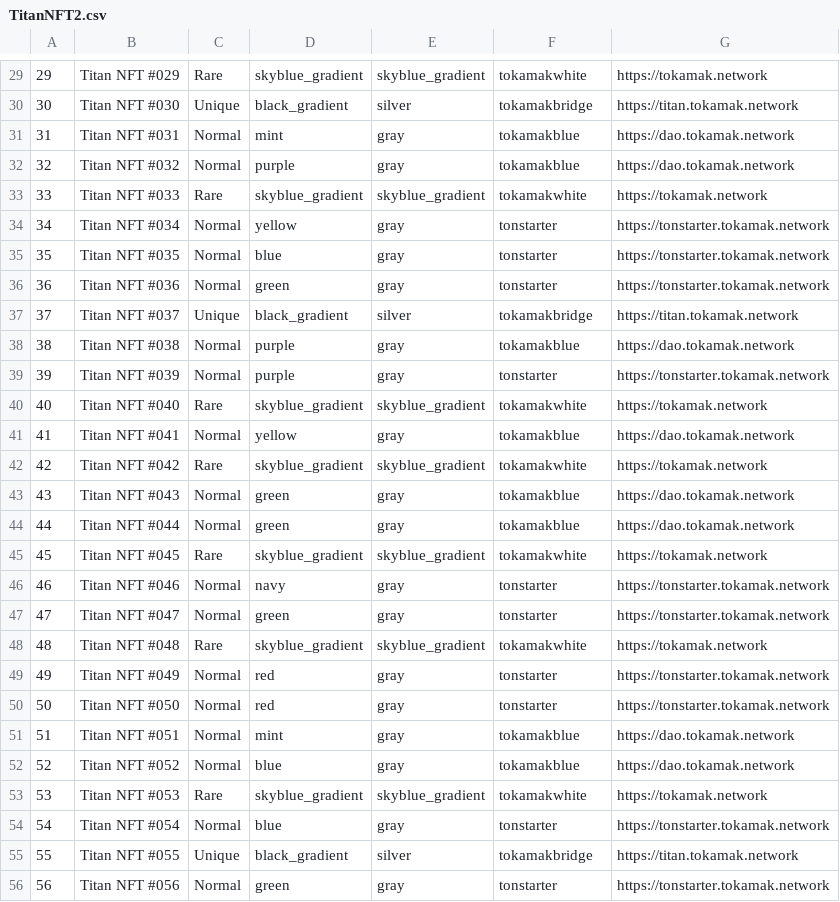
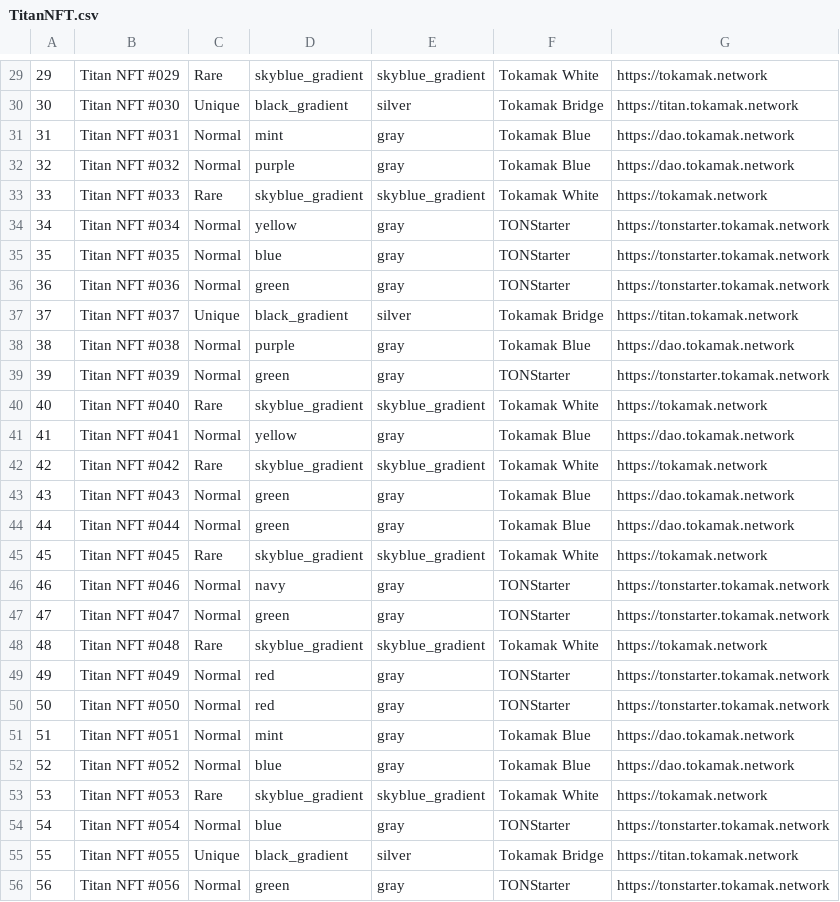
Before and after one commit to tokamak-network/titan-nft-contracts, a CSV file: inputFile/TitanNFT.csv (was inputFile/TitanNFT2.csv), drawn as a sheet; only a part is shown, gaps mark what is left out; the diff covers the shown part only.

```diff
--- a/inputFile/TitanNFT2.csv
+++ b/inputFile/TitanNFT.csv
@@ -29,28 +29,28 @@
-29,Titan NFT #029,Rare,skyblue_gradient,skyblue_gradient,tokamakwhite,https://tokamak.network,,,,,,,,,,,
-30,Titan NFT #030,Unique,black_gradient,silver,tokamakbridge,https://titan.tokamak.network,,,,,,,,,,,
-31,Titan NFT #031,Normal,mint,gray,tokamakblue,https://dao.tokamak.network,,,,,,,,,,,
-32,Titan NFT #032,Normal,purple,gray,tokamakblue,https://dao.tokamak.network,,,,,,,,,,,
-33,Titan NFT #033,Rare,skyblue_gradient,skyblue_gradient,tokamakwhite,https://tokamak.network,,,,,,,,,,,
-34,Titan NFT #034,Normal,yellow,gray,tonstarter,https://tonstarter.tokamak.network,,,,,,,,,,,
-35,Titan NFT #035,Normal,blue,gray,tonstarter,https://tonstarter.tokamak.network,,,,,,,,,,,
-36,Titan NFT #036,Normal,green,gray,tonstarter,https://tonstarter.tokamak.network,,,,,,,,,,,
-37,Titan NFT #037,Unique,black_gradient,silver,tokamakbridge,https://titan.tokamak.network,,,,,,,,,,,
-38,Titan NFT #038,Normal,purple,gray,tokamakblue,https://dao.tokamak.network,,,,,,,,,,,
-39,Titan NFT #039,Normal,purple,gray,tonstarter,https://tonstarter.tokamak.network,,,,,,,,,,,
-40,Titan NFT #040,Rare,skyblue_gradient,skyblue_gradient,tokamakwhite,https://tokamak.network,,,,,,,,,,,
-41,Titan NFT #041,Normal,yellow,gray,tokamakblue,https://dao.tokamak.network,,,,,,,,,,,
-42,Titan NFT #042,Rare,skyblue_gradient,skyblue_gradient,tokamakwhite,https://tokamak.network,,,,,,,,,,,
-43,Titan NFT #043,Normal,green,gray,tokamakblue,https://dao.tokamak.network,,,,,,,,,,,
-44,Titan NFT #044,Normal,green,gray,tokamakblue,https://dao.tokamak.network,,,,,,,,,,,
-45,Titan NFT #045,Rare,skyblue_gradient,skyblue_gradient,tokamakwhite,https://tokamak.network,,,,,,,,,,,
-46,Titan NFT #046,Normal,navy,gray,tonstarter,https://tonstarter.tokamak.network,,,,,,,,,,,
-47,Titan NFT #047,Normal,green,gray,tonstarter,https://tonstarter.tokamak.network,,,,,,,,,,,
-48,Titan NFT #048,Rare,skyblue_gradient,skyblue_gradient,tokamakwhite,https://tokamak.network,,,,,,,,,,,
-49,Titan NFT #049,Normal,red,gray,tonstarter,https://tonstarter.tokamak.network,,,,,,,,,,,
-50,Titan NFT #050,Normal,red,gray,tonstarter,https://tonstarter.tokamak.network,,,,,,,,,,,
-51,Titan NFT #051,Normal,mint,gray,tokamakblue,https://dao.tokamak.network,,,,,,,,,,,
-52,Titan NFT #052,Normal,blue,gray,tokamakblue,https://dao.tokamak.network,,,,,,,,,,,
-53,Titan NFT #053,Rare,skyblue_gradient,skyblue_gradient,tokamakwhite,https://tokamak.network,,,,,,,,,,,
-54,Titan NFT #054,Normal,blue,gray,tonstarter,https://tonstarter.tokamak.network,,,,,,,,,,,
-55,Titan NFT #055,Unique,black_gradient,silver,tokamakbridge,https://titan.tokamak.network,,,,,,,,,,,
-56,Titan NFT #056,Normal,green,gray,tonstarter,https://tonstarter.tokamak.network,,,,,,,,,,,
+29,Titan NFT #029,Rare,skyblue_gradient,skyblue_gradient,Tokamak White,https://tokamak.network,,,,,,,,,,,
+30,Titan NFT #030,Unique,black_gradient,silver,Tokamak Bridge,https://titan.tokamak.network,,,,,,,,,,,
+31,Titan NFT #031,Normal,mint,gray,Tokamak Blue,https://dao.tokamak.network,,,,,,,,,,,
+32,Titan NFT #032,Normal,purple,gray,Tokamak Blue,https://dao.tokamak.network,,,,,,,,,,,
+33,Titan NFT #033,Rare,skyblue_gradient,skyblue_gradient,Tokamak White,https://tokamak.network,,,,,,,,,,,
+34,Titan NFT #034,Normal,yellow,gray,TONStarter,https://tonstarter.tokamak.network,,,,,,,,,,,
+35,Titan NFT #035,Normal,blue,gray,TONStarter,https://tonstarter.tokamak.network,,,,,,,,,,,
+36,Titan NFT #036,Normal,green,gray,TONStarter,https://tonstarter.tokamak.network,,,,,,,,,,,
+37,Titan NFT #037,Unique,black_gradient,silver,Tokamak Bridge,https://titan.tokamak.network,,,,,,,,,,,
+38,Titan NFT #038,Normal,purple,gray,Tokamak Blue,https://dao.tokamak.network,,,,,,,,,,,
+39,Titan NFT #039,Normal,green,gray,TONStarter,https://tonstarter.tokamak.network,,,,,,,,,,,
+40,Titan NFT #040,Rare,skyblue_gradient,skyblue_gradient,Tokamak White,https://tokamak.network,,,,,,,,,,,
+41,Titan NFT #041,Normal,yellow,gray,Tokamak Blue,https://dao.tokamak.network,,,,,,,,,,,
+42,Titan NFT #042,Rare,skyblue_gradient,skyblue_gradient,Tokamak White,https://tokamak.network,,,,,,,,,,,
+43,Titan NFT #043,Normal,green,gray,Tokamak Blue,https://dao.tokamak.network,,,,,,,,,,,
+44,Titan NFT #044,Normal,green,gray,Tokamak Blue,https://dao.tokamak.network,,,,,,,,,,,
+45,Titan NFT #045,Rare,skyblue_gradient,skyblue_gradient,Tokamak White,https://tokamak.network,,,,,,,,,,,
+46,Titan NFT #046,Normal,navy,gray,TONStarter,https://tonstarter.tokamak.network,,,,,,,,,,,
+47,Titan NFT #047,Normal,green,gray,TONStarter,https://tonstarter.tokamak.network,,,,,,,,,,,
+48,Titan NFT #048,Rare,skyblue_gradient,skyblue_gradient,Tokamak White,https://tokamak.network,,,,,,,,,,,
+49,Titan NFT #049,Normal,red,gray,TONStarter,https://tonstarter.tokamak.network,,,,,,,,,,,
+50,Titan NFT #050,Normal,red,gray,TONStarter,https://tonstarter.tokamak.network,,,,,,,,,,,
+51,Titan NFT #051,Normal,mint,gray,Tokamak Blue,https://dao.tokamak.network,,,,,,,,,,,
+52,Titan NFT #052,Normal,blue,gray,Tokamak Blue,https://dao.tokamak.network,,,,,,,,,,,
+53,Titan NFT #053,Rare,skyblue_gradient,skyblue_gradient,Tokamak White,https://tokamak.network,,,,,,,,,,,
+54,Titan NFT #054,Normal,blue,gray,TONStarter,https://tonstarter.tokamak.network,,,,,,,,,,,
+55,Titan NFT #055,Unique,black_gradient,silver,Tokamak Bridge,https://titan.tokamak.network,,,,,,,,,,,
+56,Titan NFT #056,Normal,green,gray,TONStarter,https://tonstarter.tokamak.network,,,,,,,,,,,
```
Also changed, not shown: 73 edited cells elsewhere in this file, 3 other files.
